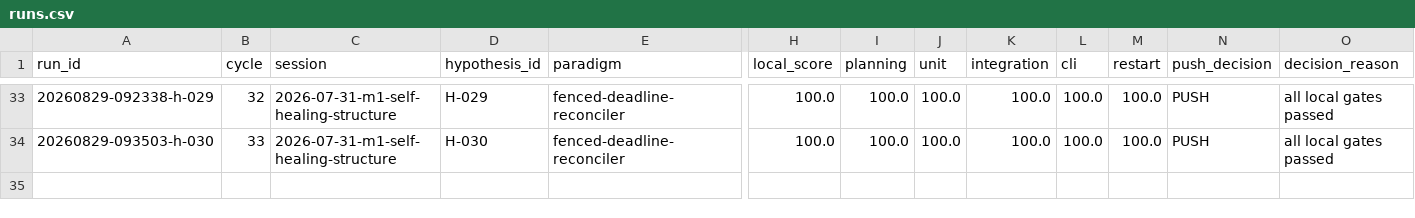
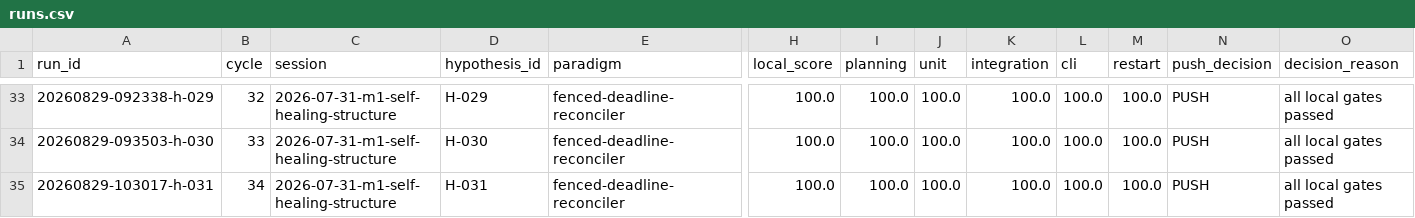
Before and after one commit to uukuguy/polymarket-arbitrage, a CSV file: docs/status/climb/runs.csv, drawn as a sheet; only a part is shown, gaps mark what is left out; rows hold the shown columns only; the diff names each change by its address in the sheet, - before the commit and + after, or states it on an @@ line.

Commit message:
docs(05.6-212): confirm l2 shutdown ordering gates

```diff
--- a/docs/status/climb/runs.csv
+++ b/docs/status/climb/runs.csv
+row 35: 20260829-103017-h-031 | 34 | 2026-07-31-m1-self-healing-structure | H-031 | fenced-deadline-reconciler | 100.0 | 100.0 | 100.0 | 100.0 | 100.0 | 100.0 | PUSH | all local gates passed
```
Also changed, not shown: 10 other files.
